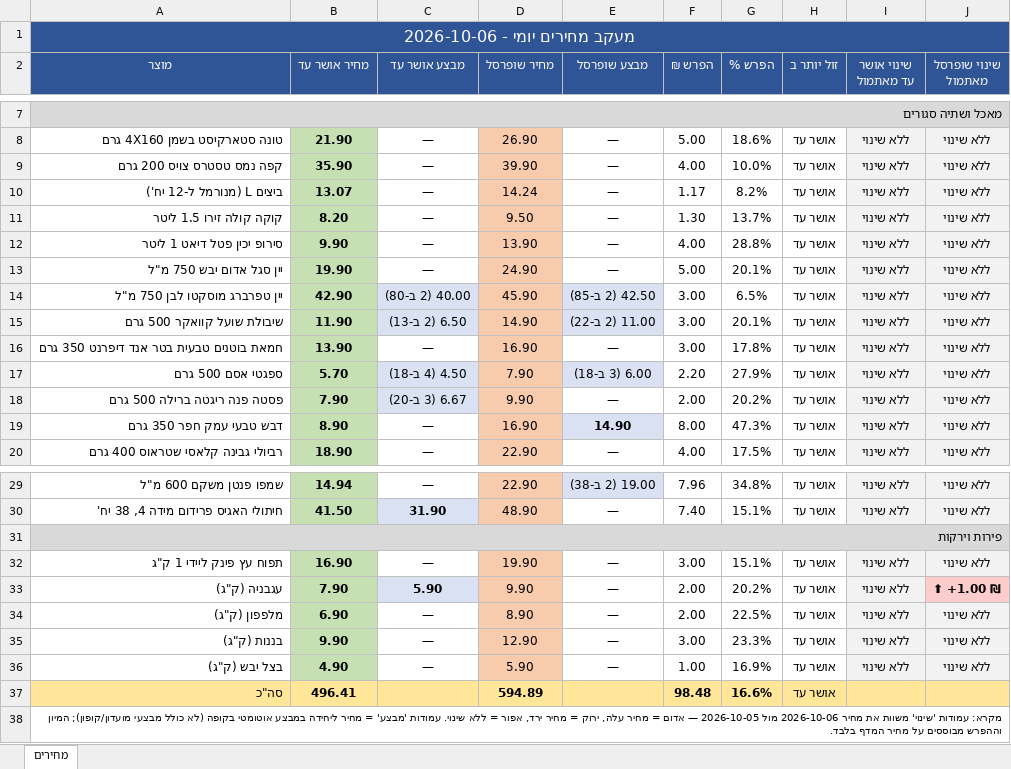
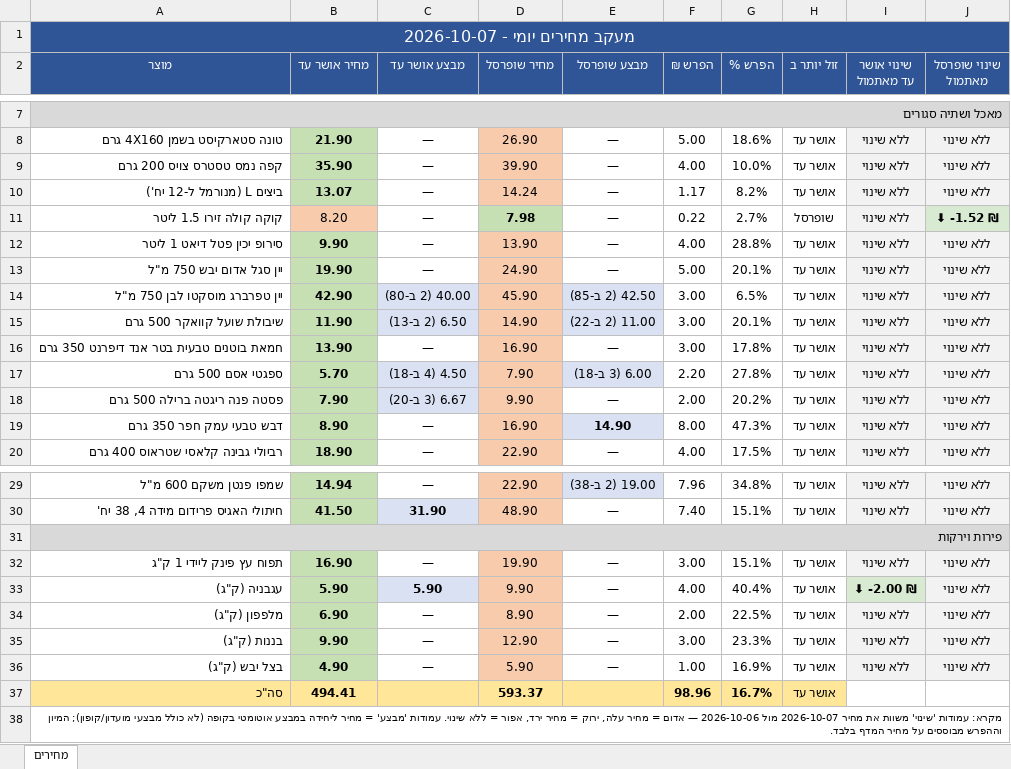
Before and after one commit to Gur1963/MYQA, an Excel workbook: grocery-prices/latest.xlsx, sheet מחירים, drawn as a sheet; only a part is shown, gaps mark what is left out; values as stored, in another font and other column widths than the file's, no borders; the diff names each change by its address in the sheet, - before the commit and + after, or states it on an @@ line.

```diff
--- a/grocery-prices/latest.xlsx (sheet מחירים)
+++ b/grocery-prices/latest.xlsx (sheet מחירים)
-A1 (מוצר): מעקב מחירים יומי - 2026-10-06
+A1 (מוצר): מעקב מחירים יומי - 2026-10-07
@@ B11 fill: #C6E0B4 → #F8CBAD, bold: on → off @@
-D11 (מחיר שופרסל): 9.50
+D11 (מחיר שופרסל): 7.98
@@ D11 fill: #F8CBAD → #C6E0B4, bold: off → on @@
-F11 (הפרש ₪): 1.30
+F11 (הפרש ₪): 0.22
-G11 (הפרש %): 13.7%
+G11 (הפרש %): 2.7%
-H11 (זול יותר ב): אושר עד
+H11 (זול יותר ב): שופרסל
-J11 (שינוי שופרסל מאתמול): ללא שינוי
+J11 (שינוי שופרסל מאתמול): ⬇ -1.52 ₪
@@ J11 bold: off → on, fill: #F2F2F2 → #D9EAD3 @@
-G17 (הפרש %): 27.9%
+G17 (הפרש %): 27.8%
-B33 (מחיר אושר עד): 7.90
+B33 (מחיר אושר עד): 5.90
-F33 (הפרש ₪): 2.00
+F33 (הפרש ₪): 4.00
-G33 (הפרש %): 20.2%
+G33 (הפרש %): 40.4%
-I33 (שינוי אושר עד מאתמול): ללא שינוי
+I33 (שינוי אושר עד מאתמול): ⬇ -2.00 ₪
@@ I33 bold: off → on, fill: #F2F2F2 → #D9EAD3 @@
-J33 (שינוי שופרסל מאתמול): ⬆ +1.00 ₪
+J33 (שינוי שופרסל מאתמול): ללא שינוי
@@ J33 bold: on → off, fill: #FFCCCC → #F2F2F2 @@
-B37 (מחיר אושר עד): 496.41
+B37 (מחיר אושר עד): 494.41
-D37 (מחיר שופרסל): 594.89
+D37 (מחיר שופרסל): 593.37
-F37 (הפרש ₪): 98.48
+F37 (הפרש ₪): 98.96
-G37 (הפרש %): 16.6%
+G37 (הפרש %): 16.7%
-I37:J37 fill: #FFE699
+I37:J37 fill: none
-A38 (מוצר): …את מחיר 2026-10-06 מול 2026-10-05 — אדום…
+A38 (מוצר): …את מחיר 2026-10-07 מול 2026-10-06 — אדום…
```
Also changed, not shown: 2 other files.
